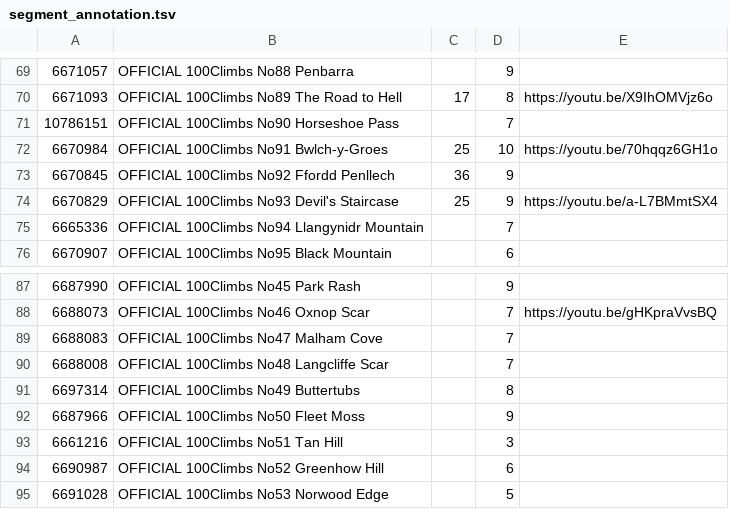
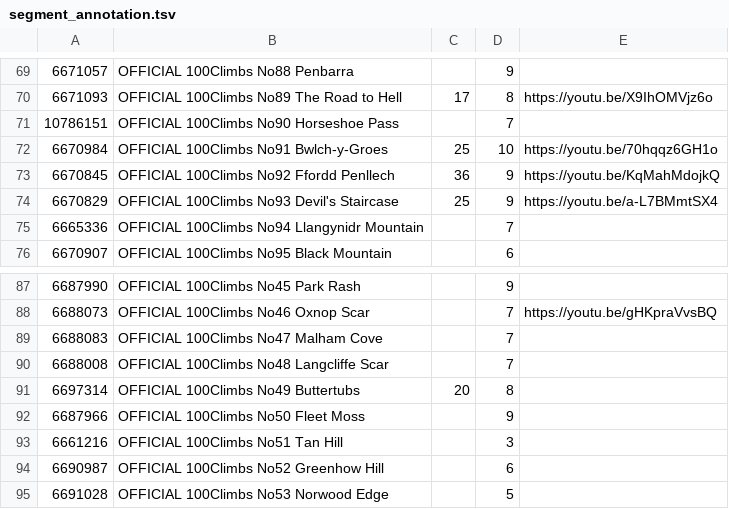
Before and after one commit to lawrencebower/strava_hills, a TSV file: src/main/resources/output/spreadsheets/segment_annotation.tsv, drawn as a sheet; only a part is shown, gaps mark what is left out; the diff names each change by its address in the sheet, - before the commit and + after, or states it on an @@ line.

Commit message:
Update src/main/resources/output/spreadsheets/segment_annotation.tsv
update spreadsheet

```diff
--- a/src/main/resources/output/spreadsheets/segment_annotation.tsv
+++ b/src/main/resources/output/spreadsheets/segment_annotation.tsv
-E73: (empty)
+E73: https://youtu.be/KqMahMdojkQ
-C91: (empty)
+C91: 20
```
